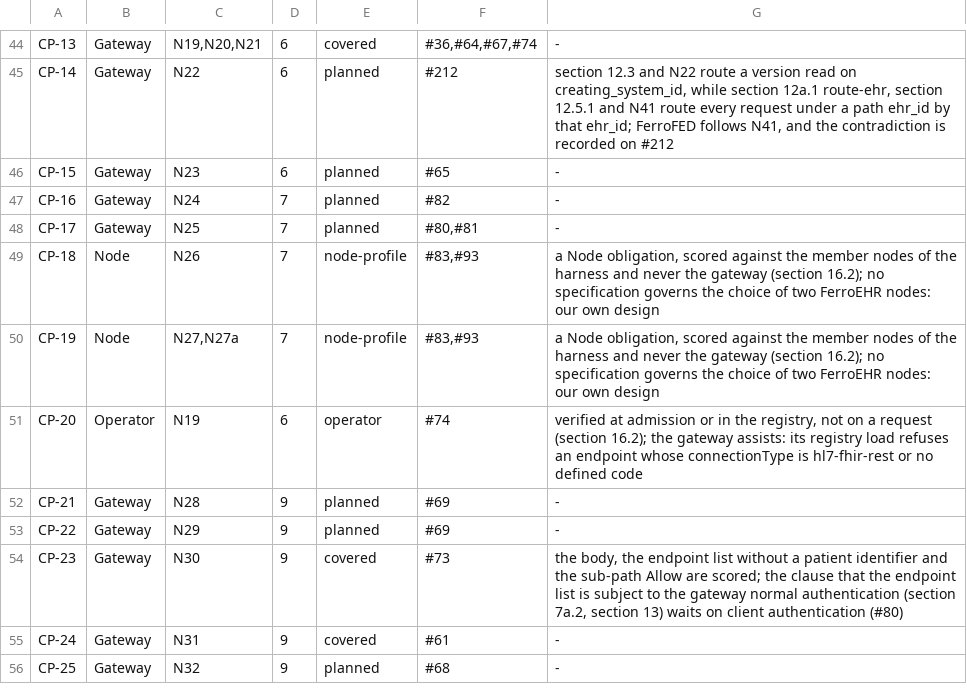
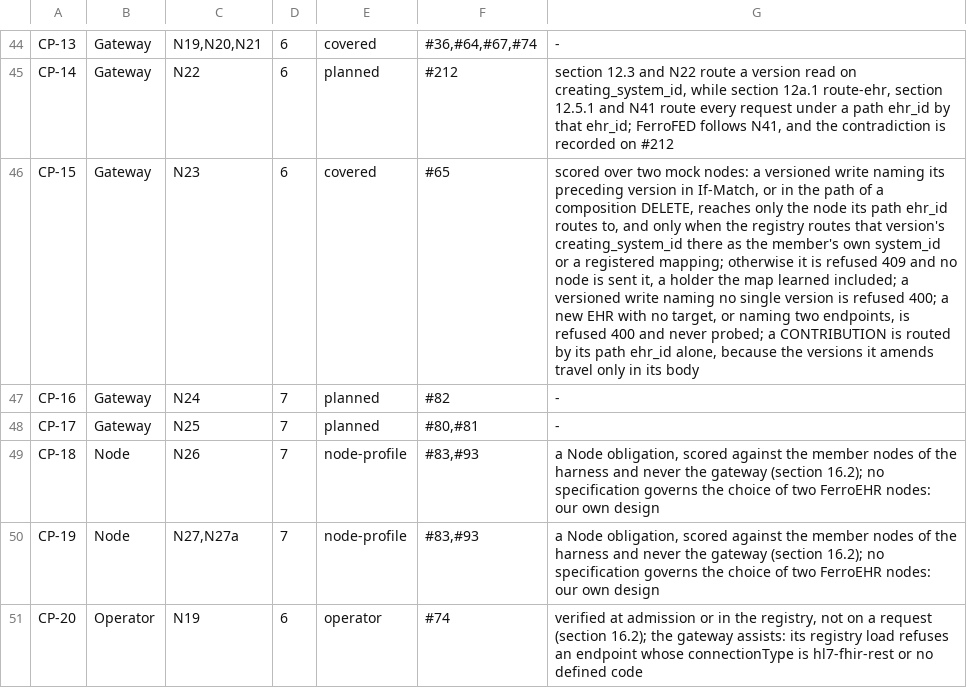
Before and after one commit to FerroHEALTH/FerroFED, a TSV file: conformance/matrix.tsv, drawn as a sheet; only a part is shown, gaps mark what is left out; the shorter side is filled out with more unchanged rows; the diff names each change by its address in the sheet, - before the commit and + after, or states it on an @@ line.

Commit message:
feat(routing): versioned writes to the controlling CDR, a new EHR to one explicit target (#65)
A versioned write (composition, EHR_STATUS and directory updates, a
directory delete, each naming its preceding version in If-Match, and a
composition delete naming it in the path) routes by its path ehr_id in the
order of section 12.5.1 and is sent only when the registry routes the
preceding version's creating_system_id to that same node, as the member's
own system_id or a registered creating_system mapping (section 12a.1
route-write, N23). A learned mapping never shows control. A disagreement is
refused 409 controlling-system-unreachable and no node is sent the write
(section 10.3 copy-write-reject); a write naming no single preceding version
is refused with the new code 400 preceding-version-invalid.

POST /v1/ehr is served, and it and PUT /v1/ehr/{ehr_id} go only to the one
endpoint the targeting headers name; neither a binding nor the index routes
a new EHR, and no target is 400 target-required (section 12.4, N23, N41).

CP-15 is covered over two mock nodes and end to end against two FerroEHR
nodes; the book's client contract and error pages, the architecture's
routing text, the matrix and the changelog follow.

Closes #65

```diff
--- a/conformance/matrix.tsv
+++ b/conformance/matrix.tsv
-E46: planned
+E46: covered
-G46: -
+G46: scored over two mock nodes: a versioned write naming its preceding version in If-Match, or in the path of a composition DELETE, reaches only the node its path ehr_id routes to, and only when the registry routes that version's creating_system_id there as the member's own system_id or a registered mapping; otherwise it is refused 409 and no node is sent it, a holder the map learned included; a versioned write naming no single version is refused 400; a new EHR with no target, or naming two endpoints, is refused 400 and never probed; a CONTRIBUTION is routed by its path ehr_id alone, because the versions it amends travel only in its body
```
Also changed, not shown: 19 other files.
